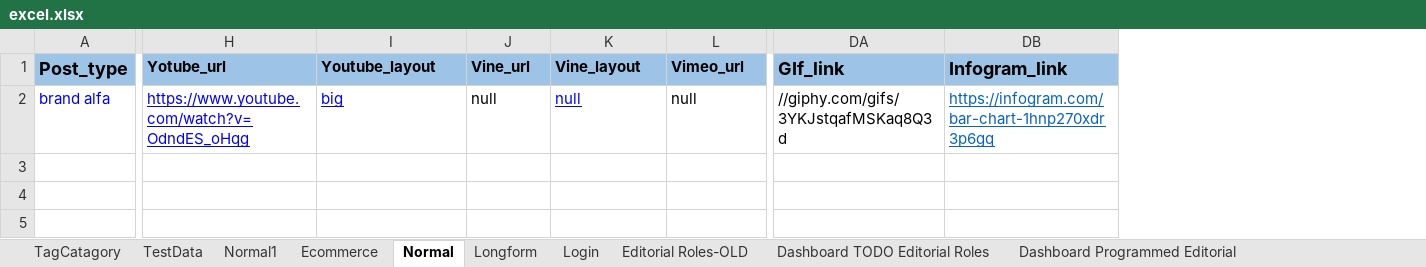
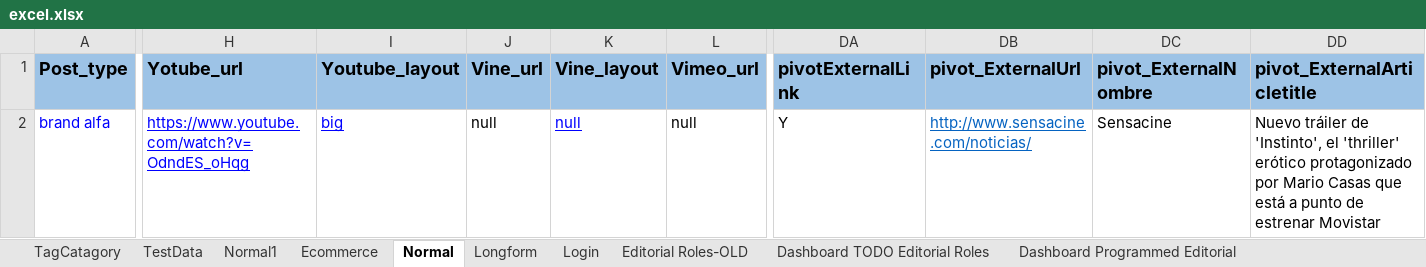
Before and after one commit to ShobhaAml/AutomationScript, an Excel workbook: Aml_automation/src/Common/excel.xlsx, sheet Normal, drawn as a sheet; only a part is shown, gaps mark what is left out; values as stored, in another font and other column widths than the file's, no borders; removed rows and columns are numbered as before the commit, all else as after; the diff covers the shown part only; the diff names each change by its address in the sheet, - before the commit and + after, or states it on an @@ line.

Commit message:
Added method for 'external article link in CMS post'> Changes in 4 files

```diff
--- a/Aml_automation/src/Common/excel.xlsx (sheet Normal)
+++ b/Aml_automation/src/Common/excel.xlsx (sheet Normal)
-column DA (GIf_link), row 2: //giphy.com/gifs/3YKJstqafMSKaq8Q3d
-column DB (Infogram_link), row 2: https://infogram.com/bar-chart-1hnp270xdr3p6gq
+column DA (pivotExternalLink), row 2: Y
+column DB (pivot_ExternalUrl), row 2: http://www.sensacine.com/noticias/
+column DC (pivot_ExternalNombre), row 2: Sensacine
+column DD (pivot_ExternalArticletitle), row 2: Nuevo tráiler de 'Instinto', el 'thriller' erótico protagonizado por Mario Casas que está a punto de estrenar Movistar
@@ H1:L1 text size: larger @@
```
Also changed, not shown: cell formats elsewhere in this sheet, sheet Longform, 3 other files.
